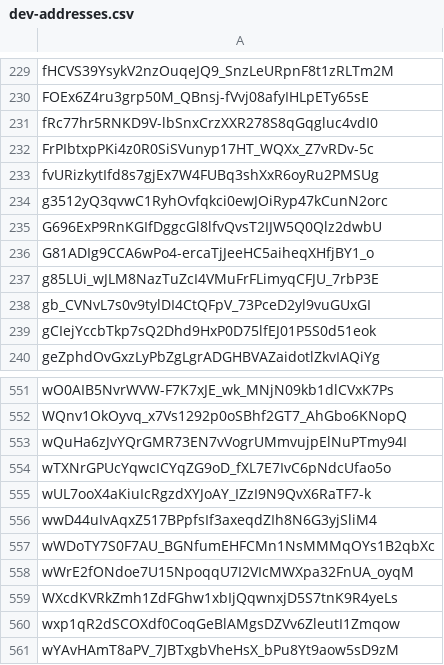
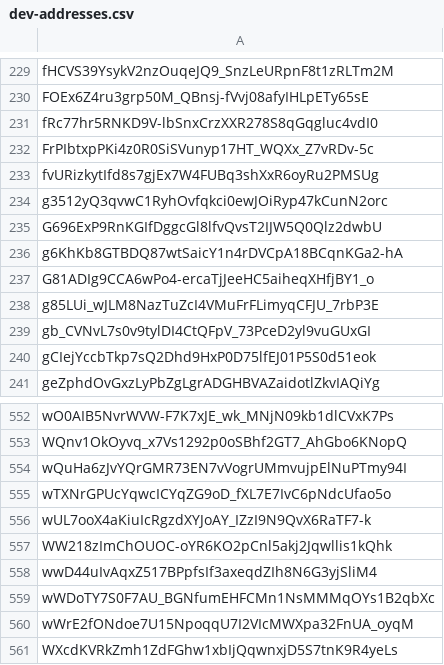
Before and after one commit to Jonny-Ringo/the_eye_of_AO, a CSV file: data/dev-addresses.csv, drawn as a sheet; only a part is shown, gaps mark what is left out; the shorter side is filled out with more unchanged rows; the diff names each change by its address in the sheet, - before the commit and + after, or states it on an @@ line.

Commit message:
📥 Updated developer address list

```diff
--- a/data/dev-addresses.csv
+++ b/data/dev-addresses.csv
+row 236: g6KhKb8GTBDQ87wtSaicY1n4rDVCpA18BCqnKGa2-hA
+row 557: WW218zImChOUOC-oYR6KO2pCnl5akj2Jqwllis1kQhk
```
